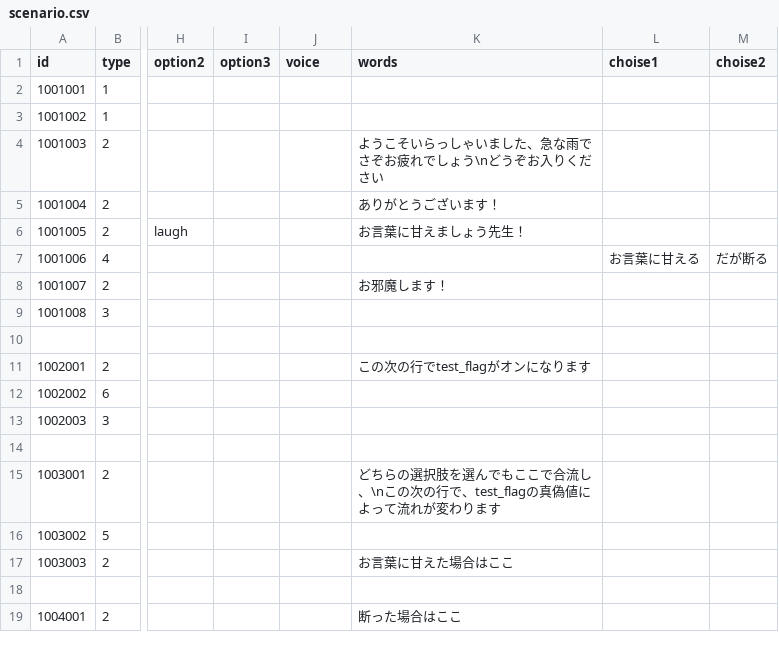
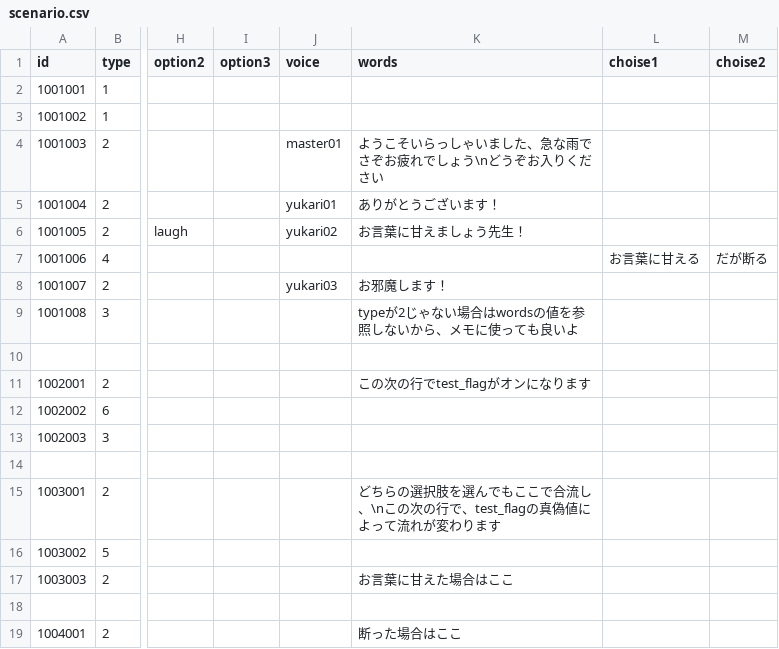
Before and after one commit to Musasin/CaseFile, a CSV file: CaseFile/Assets/Resources/scenario.csv, drawn as a sheet; only a part is shown, gaps mark what is left out; the diff names each change by its address in the sheet, - before the commit and + after, or states it on an @@ line.

```diff
--- a/CaseFile/Assets/Resources/scenario.csv
+++ b/CaseFile/Assets/Resources/scenario.csv
-J4 (voice): (empty)
+J4 (voice): master01
-J5 (voice): (empty)
+J5 (voice): yukari01
-J6 (voice): (empty)
+J6 (voice): yukari02
-J8 (voice): (empty)
+J8 (voice): yukari03
-K9 (words): (empty)
+K9 (words): typeが2じゃない場合はwordsの値を参照しないから、メモに使っても良いよ
```
Also changed, not shown: 29 other files.
